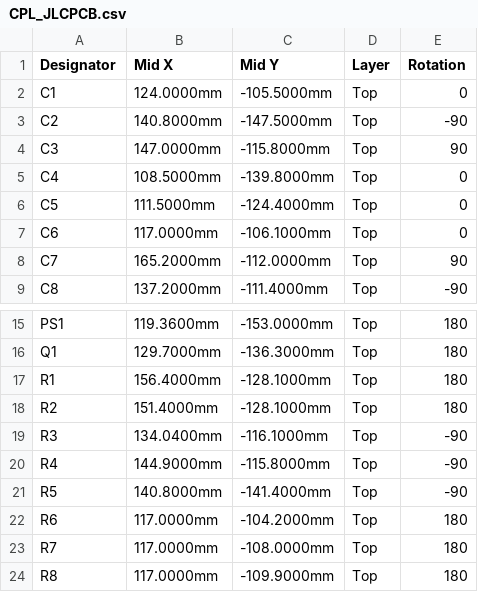
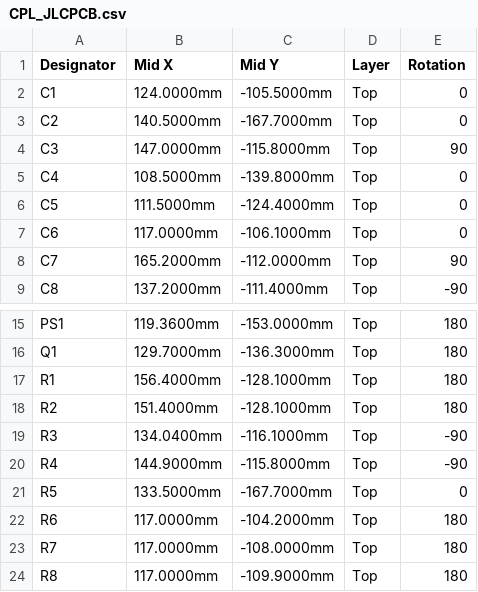
Before and after one commit to nager-code/BathFanControl, a CSV file: bestellpaket/CPL_JLCPCB.csv, drawn as a sheet; only a part is shown, gaps mark what is left out.

```diff
--- a/bestellpaket/CPL_JLCPCB.csv
+++ b/bestellpaket/CPL_JLCPCB.csv
@@ -2,3 +2,3 @@ Designator,Mid X,Mid Y,Layer,Rotation
 C1,124.0000mm,-105.5000mm,Top,0
-C2,140.8000mm,-147.5000mm,Top,-90
+C2,140.5000mm,-167.7000mm,Top,0
 C3,147.0000mm,-115.8000mm,Top,90
@@ -20,3 +20,3 @@ R3,134.0400mm,-116.1000mm,Top,-90
 R4,144.9000mm,-115.8000mm,Top,-90
-R5,140.8000mm,-141.4000mm,Top,-90
+R5,133.5000mm,-167.7000mm,Top,0
 R6,117.0000mm,-104.2000mm,Top,180
```
Also changed, not shown: 45 other files.
